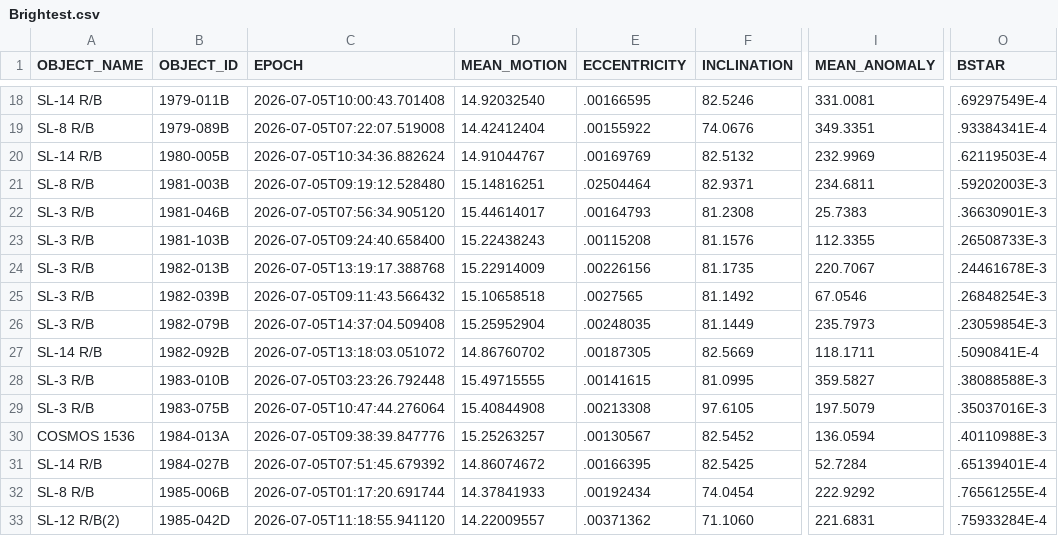
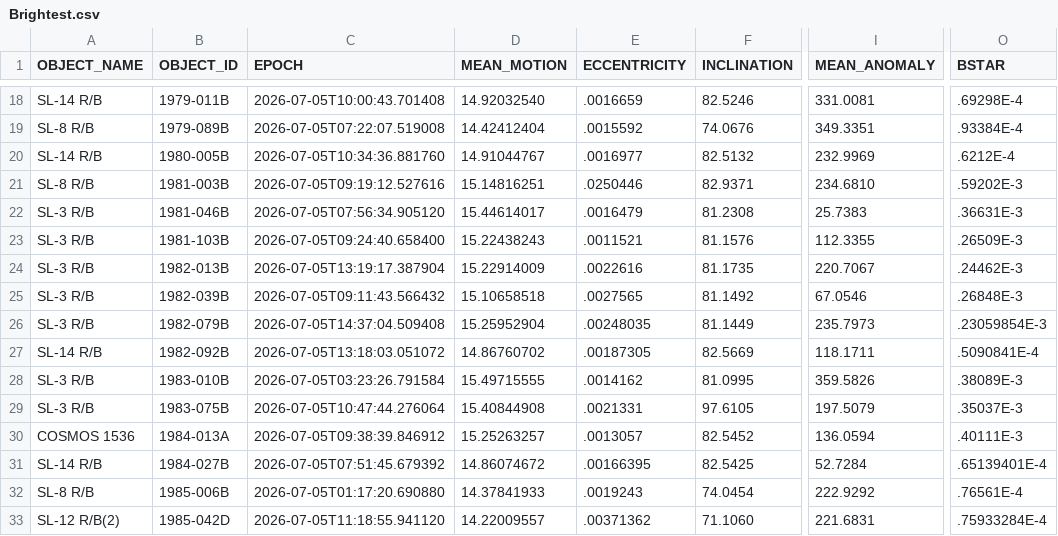
Before and after one commit to 20250721/tle.for.look4sat, a CSV file: data/Brightest.csv, drawn as a sheet; only a part is shown, gaps mark what is left out; the diff covers the shown part only; the diff names each change by its address in the sheet, - before the commit and + after, or states it on an @@ line.

```diff
--- a/data/Brightest.csv
+++ b/data/Brightest.csv
-E18 (ECCENTRICITY): .00166595
+E18 (ECCENTRICITY): .0016659
-O18 (BSTAR): .69297549E-4
+O18 (BSTAR): .69298E-4
-E19 (ECCENTRICITY): .00155922
+E19 (ECCENTRICITY): .0015592
-O19 (BSTAR): .93384341E-4
+O19 (BSTAR): .93384E-4
-C20 (EPOCH): 2026-07-05T10:34:36.882624
+C20 (EPOCH): 2026-07-05T10:34:36.881760
-E20 (ECCENTRICITY): .00169769
+E20 (ECCENTRICITY): .0016977
-O20 (BSTAR): .62119503E-4
+O20 (BSTAR): .6212E-4
-C21 (EPOCH): 2026-07-05T09:19:12.528480
+C21 (EPOCH): 2026-07-05T09:19:12.527616
-E21 (ECCENTRICITY): .02504464
+E21 (ECCENTRICITY): .0250446
-I21 (MEAN_ANOMALY): 234.6811
+I21 (MEAN_ANOMALY): 234.6810
-O21 (BSTAR): .59202003E-3
+O21 (BSTAR): .59202E-3
-E22 (ECCENTRICITY): .00164793
+E22 (ECCENTRICITY): .0016479
-O22 (BSTAR): .36630901E-3
+O22 (BSTAR): .36631E-3
-E23 (ECCENTRICITY): .00115208
+E23 (ECCENTRICITY): .0011521
-O23 (BSTAR): .26508733E-3
+O23 (BSTAR): .26509E-3
-C24 (EPOCH): 2026-07-05T13:19:17.388768
+C24 (EPOCH): 2026-07-05T13:19:17.387904
-E24 (ECCENTRICITY): .00226156
+E24 (ECCENTRICITY): .0022616
-O24 (BSTAR): .24461678E-3
+O24 (BSTAR): .24462E-3
-O25 (BSTAR): .26848254E-3
+O25 (BSTAR): .26848E-3
-C28 (EPOCH): 2026-07-05T03:23:26.792448
+C28 (EPOCH): 2026-07-05T03:23:26.791584
-E28 (ECCENTRICITY): .00141615
+E28 (ECCENTRICITY): .0014162
-I28 (MEAN_ANOMALY): 359.5827
+I28 (MEAN_ANOMALY): 359.5826
-O28 (BSTAR): .38088588E-3
+O28 (BSTAR): .38089E-3
-E29 (ECCENTRICITY): .00213308
+E29 (ECCENTRICITY): .0021331
-O29 (BSTAR): .35037016E-3
+O29 (BSTAR): .35037E-3
-C30 (EPOCH): 2026-07-05T09:38:39.847776
+C30 (EPOCH): 2026-07-05T09:38:39.846912
-E30 (ECCENTRICITY): .00130567
+E30 (ECCENTRICITY): .0013057
-O30 (BSTAR): .40110988E-3
+O30 (BSTAR): .40111E-3
-C32 (EPOCH): 2026-07-05T01:17:20.691744
+C32 (EPOCH): 2026-07-05T01:17:20.690880
-E32 (ECCENTRICITY): .00192434
+E32 (ECCENTRICITY): .0019243
-O32 (BSTAR): .76561255E-4
+O32 (BSTAR): .76561E-4
```
Also changed, not shown: 125 edited cells elsewhere in this file, data/Geostationary.csv, data/Iridium.csv, 21 other files.
